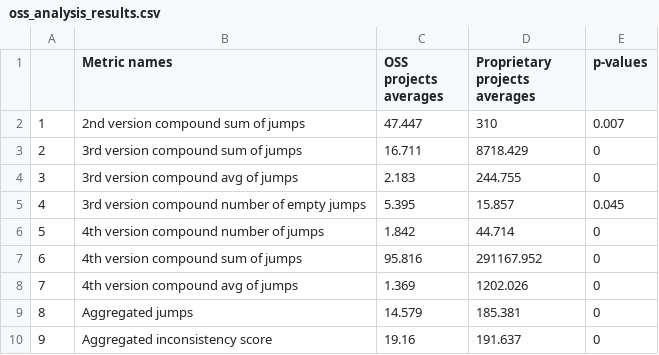
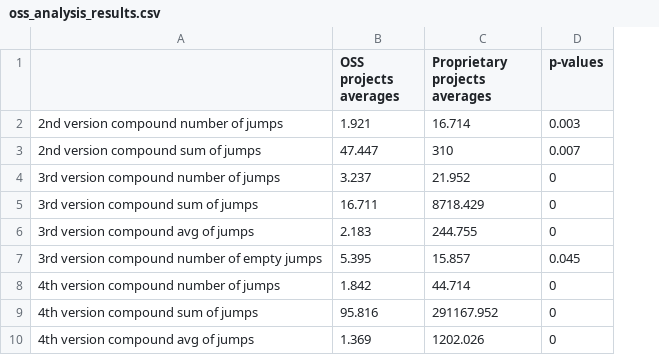
Before and after one commit to altern/RELENG2014, a CSV file: tables/oss_analysis_results.csv, drawn as a sheet; removed rows and columns are numbered as before the commit, all else as after; the diff names each change by its address in the sheet, - before the commit and + after, or states it on an @@ line.

```diff
--- a/tables/oss_analysis_results.csv
+++ b/tables/oss_analysis_results.csv
-column A, rows 2-8: 1 | 2 | 3 | 4 | 5 | 6 | 7
-A1: Metric names
+A1: (empty)
+row 2: 2nd version compound number of jumps | 1.921 | 16.714 | 0.003
+row 4: 3rd version compound number of jumps | 3.237 | 21.952 | 0
-row 9: 8 | Aggregated jumps | 14.579 | 185.381 | 0
-row 10: 9 | Aggregated inconsistency score | 19.16 | 191.637 | 0
```
Also changed, not shown: tables/application_size_analysis_results.csv, tables/metrics_analysis_results.csv, 6 other files.
